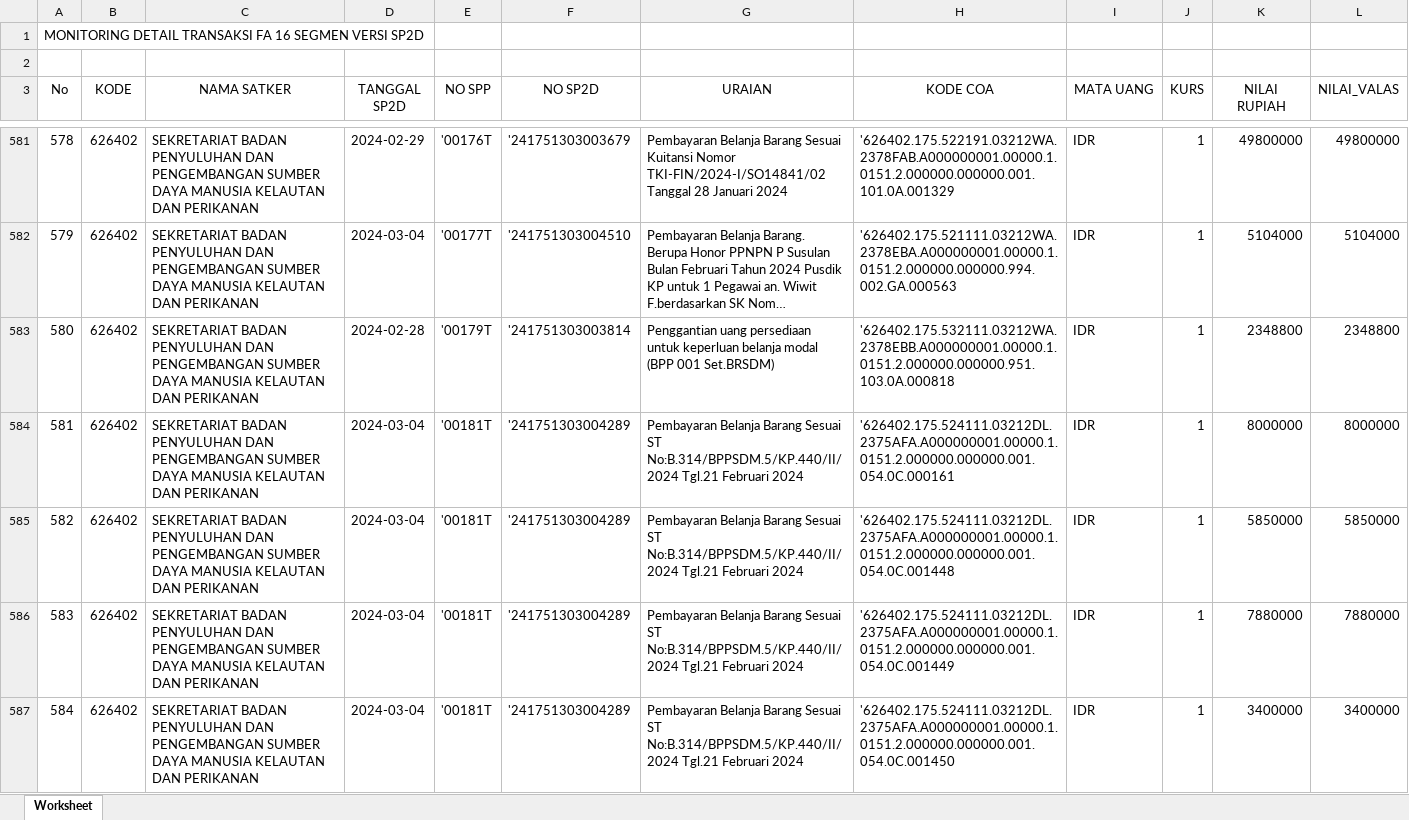
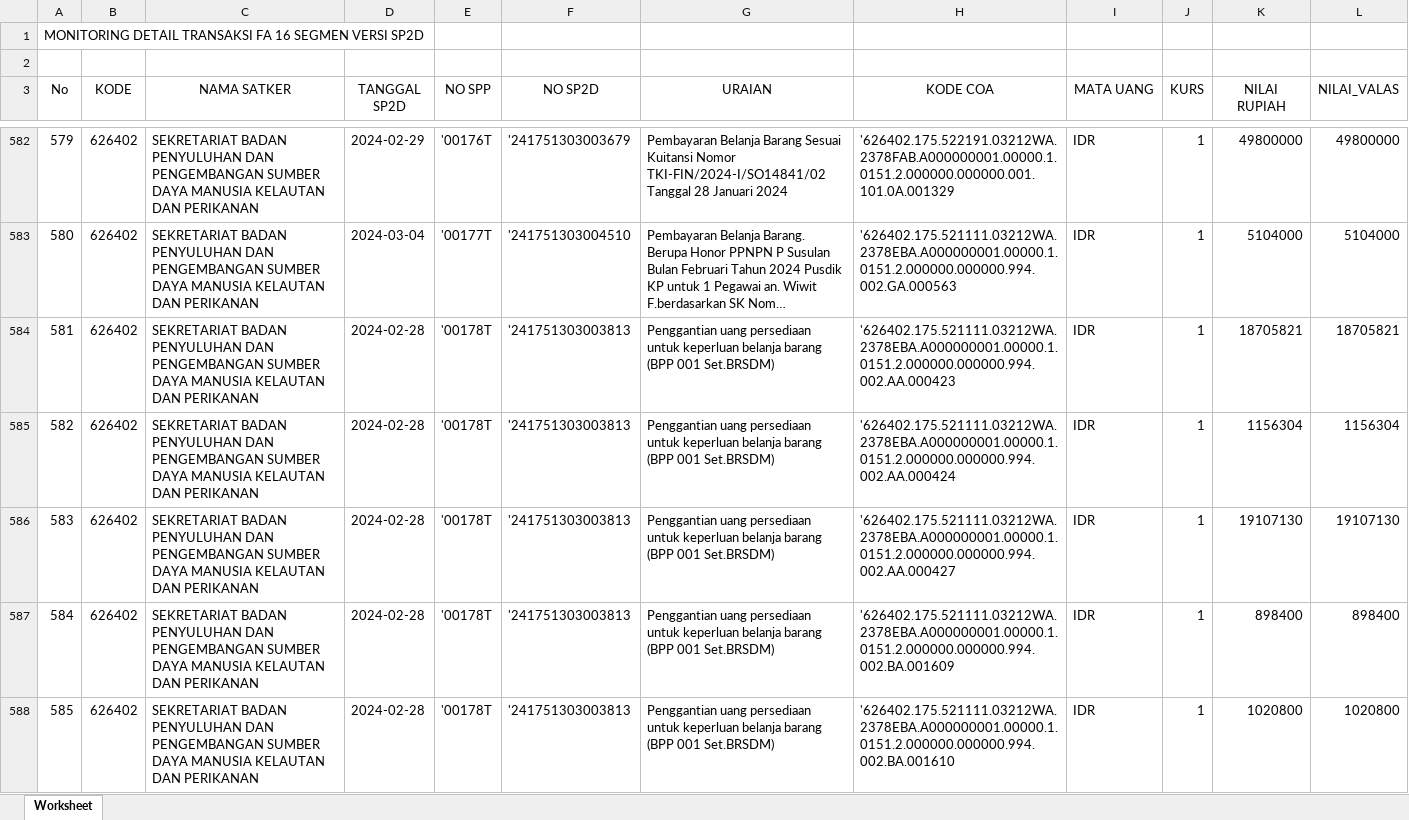
Before and after one commit to edimistiono/TA.2024, an Excel workbook: Database/MONITORING DETAIL TRANSAKSI FA 16 SEGMEN VERSI SP2D.xlsx, sheet Worksheet, drawn as a sheet; only a part is shown, gaps mark what is left out; the shorter side is filled out with more unchanged rows; long unchanged cells end in …; values as stored, in another font and other column widths than the file's, no borders; the diff covers the shown part only; the diff names each change by its address in the sheet, - before the commit and + after, or states it on an @@ line.

```diff
--- a/Database/MONITORING DETAIL TRANSAKSI FA 16 SEGMEN VERSI SP2D.xlsx (sheet Worksheet)
+++ b/Database/MONITORING DETAIL TRANSAKSI FA 16 SEGMEN VERSI SP2D.xlsx (sheet Worksheet)
@@ column A (No) renumbered between rows 433 and 1533 @@
+row 584: 581 | 626402 | SEKRETARIAT BADAN PENYULUHAN DAN PENGEMBANGAN SUMBER DAYA MANUSIA KELAUTAN DAN PERIKANAN | 2024-02-28 | '00178T | '241751303003813 | Penggantian uang persediaan untuk keperluan belanja barang (BPP 001 Set.BRSDM) | '626402.175.521111.03212WA.2378EBA.A000000001.00000.1.0151.2.000000.000000.994.002.AA.000423 | IDR | 1 | 18705821 | 18705821
+row 585: 582 | 626402 | SEKRETARIAT BADAN PENYULUHAN DAN PENGEMBANGAN SUMBER DAYA MANUSIA KELAUTAN DAN PERIKANAN | 2024-02-28 | '00178T | '241751303003813 | Penggantian uang persediaan untuk keperluan belanja barang (BPP 001 Set.BRSDM) | '626402.175.521111.03212WA.2378EBA.A000000001.00000.1.0151.2.000000.000000.994.002.AA.000424 | IDR | 1 | 1156304 | 1156304
+row 586: 583 | 626402 | SEKRETARIAT BADAN PENYULUHAN DAN PENGEMBANGAN SUMBER DAYA MANUSIA KELAUTAN DAN PERIKANAN | 2024-02-28 | '00178T | '241751303003813 | Penggantian uang persediaan untuk keperluan belanja barang (BPP 001 Set.BRSDM) | '626402.175.521111.03212WA.2378EBA.A000000001.00000.1.0151.2.000000.000000.994.002.AA.000427 | IDR | 1 | 19107130 | 19107130
+row 587: 584 | 626402 | SEKRETARIAT BADAN PENYULUHAN DAN PENGEMBANGAN SUMBER DAYA MANUSIA KELAUTAN DAN PERIKANAN | 2024-02-28 | '00178T | '241751303003813 | Penggantian uang persediaan untuk keperluan belanja barang (BPP 001 Set.BRSDM) | '626402.175.521111.03212WA.2378EBA.A000000001.00000.1.0151.2.000000.000000.994.002.BA.001609 | IDR | 1 | 898400 | 898400
+row 588: 585 | 626402 | SEKRETARIAT BADAN PENYULUHAN DAN PENGEMBANGAN SUMBER DAYA MANUSIA KELAUTAN DAN PERIKANAN | 2024-02-28 | '00178T | '241751303003813 | Penggantian uang persediaan untuk keperluan belanja barang (BPP 001 Set.BRSDM) | '626402.175.521111.03212WA.2378EBA.A000000001.00000.1.0151.2.000000.000000.994.002.BA.001610 | IDR | 1 | 1020800 | 1020800
```
Also changed, not shown: 19 added rows elsewhere in this sheet, Database/Akrual.xlsx, Database/SP2D.xlsx, 1 other file.
